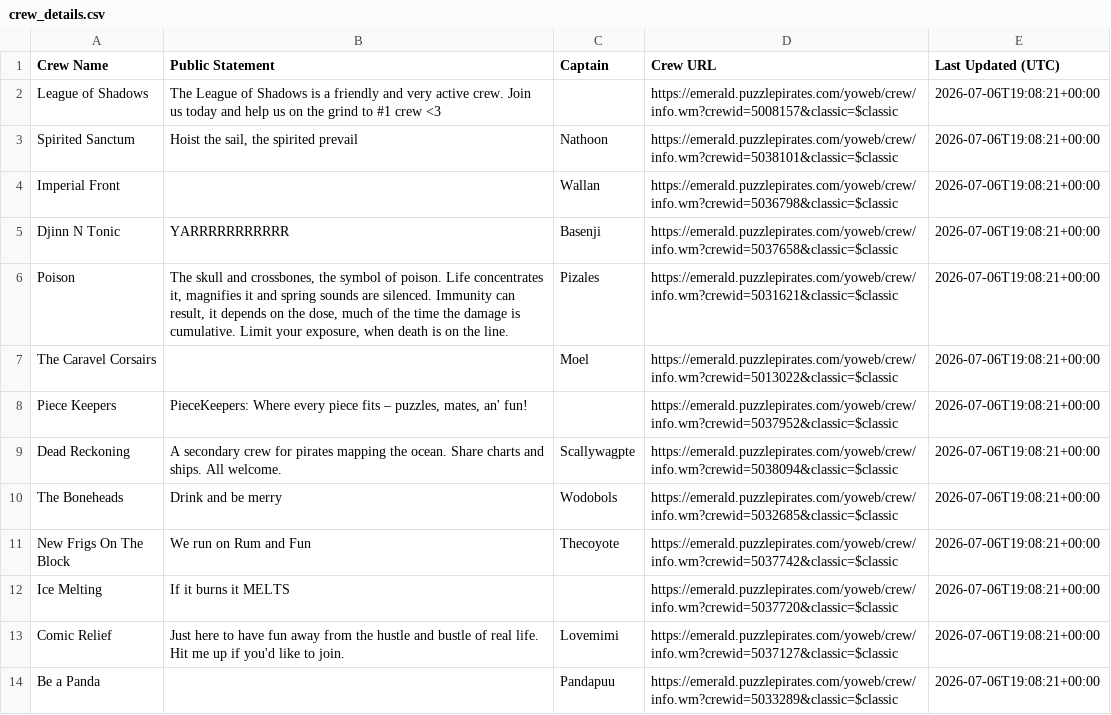
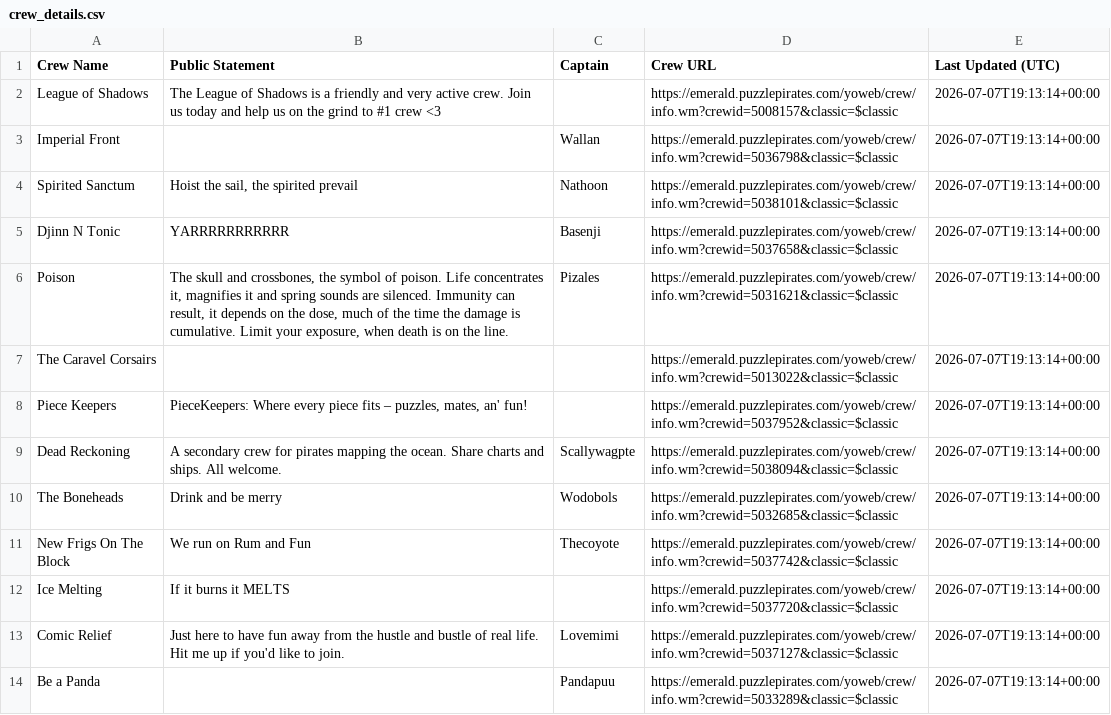
Before and after one commit to RikitoC/RikitoC.github.io, a CSV file: data/crew_details.csv, drawn as a sheet; only a part is shown; the diff covers the shown part only.

```diff
--- a/data/crew_details.csv
+++ b/data/crew_details.csv
@@ -1,14 +1,14 @@
 Crew Name,Public Statement,Captain,Crew URL,Last Updated (UTC)
-League of Shadows,The League of Shadows is a friendly and very active crew. Join us today and help us on the grind to #1 crew <3,,https://emerald.puzzlepirates.com/yoweb/crew/info.wm?crewid=5008157&classic=$classic,2026-07-06T19:08:21+00:00
-Spirited Sanctum,"Hoist the sail, the spirited prevail",Nathoon,https://emerald.puzzlepirates.com/yoweb/crew/info.wm?crewid=5038101&classic=$classic,2026-07-06T19:08:21+00:00
-Imperial Front,,Wallan,https://emerald.puzzlepirates.com/yoweb/crew/info.wm?crewid=5036798&classic=$classic,2026-07-06T19:08:21+00:00
-Djinn N Tonic,YARRRRRRRRRRR,Basenji,https://emerald.puzzlepirates.com/yoweb/crew/info.wm?crewid=5037658&classic=$classic,2026-07-06T19:08:21+00:00
-Poison,"The skull and crossbones, the symbol of poison. Life concentrates it, magnifies it and spring sounds are silenced. Immunity can result, it depends on the dose, much of the time the damage is cumulative. Limit your exposure, when death is on the line.",Pizales,https://emerald.puzzlepirates.com/yoweb/crew/info.wm?crewid=5031621&classic=$classic,2026-07-06T19:08:21+00:00
-The Caravel Corsairs,,Moel,https://emerald.puzzlepirates.com/yoweb/crew/info.wm?crewid=5013022&classic=$classic,2026-07-06T19:08:21+00:00
-Piece Keepers,"PieceKeepers: Where every piece fits – puzzles, mates, an' fun!",,https://emerald.puzzlepirates.com/yoweb/crew/info.wm?crewid=5037952&classic=$classic,2026-07-06T19:08:21+00:00
-Dead Reckoning,A secondary crew for pirates mapping the ocean. Share charts and ships. All welcome.,Scallywagpte,https://emerald.puzzlepirates.com/yoweb/crew/info.wm?crewid=5038094&classic=$classic,2026-07-06T19:08:21+00:00
-The Boneheads,Drink and be merry,Wodobols,https://emerald.puzzlepirates.com/yoweb/crew/info.wm?crewid=5032685&classic=$classic,2026-07-06T19:08:21+00:00
-New Frigs On The Block,We run on Rum and Fun,Thecoyote,https://emerald.puzzlepirates.com/yoweb/crew/info.wm?crewid=5037742&classic=$classic,2026-07-06T19:08:21+00:00
-Ice Melting,If it burns it MELTS,,https://emerald.puzzlepirates.com/yoweb/crew/info.wm?crewid=5037720&classic=$classic,2026-07-06T19:08:21+00:00
-Comic Relief,Just here to have fun away from the hustle and bustle of real life. Hit me up if you'd like to join.,Lovemimi,https://emerald.puzzlepirates.com/yoweb/crew/info.wm?crewid=5037127&classic=$classic,2026-07-06T19:08:21+00:00
-Be a Panda,,Pandapuu,https://emerald.puzzlepirates.com/yoweb/crew/info.wm?crewid=5033289&classic=$classic,2026-07-06T19:08:21+00:00
+League of Shadows,The League of Shadows is a friendly and very active crew. Join us today and help us on the grind to #1 crew <3,,https://emerald.puzzlepirates.com/yoweb/crew/info.wm?crewid=5008157&classic=$classic,2026-07-07T19:13:14+00:00
+Imperial Front,,Wallan,https://emerald.puzzlepirates.com/yoweb/crew/info.wm?crewid=5036798&classic=$classic,2026-07-07T19:13:14+00:00
+Spirited Sanctum,"Hoist the sail, the spirited prevail",Nathoon,https://emerald.puzzlepirates.com/yoweb/crew/info.wm?crewid=5038101&classic=$classic,2026-07-07T19:13:14+00:00
+Djinn N Tonic,YARRRRRRRRRRR,Basenji,https://emerald.puzzlepirates.com/yoweb/crew/info.wm?crewid=5037658&classic=$classic,2026-07-07T19:13:14+00:00
+Poison,"The skull and crossbones, the symbol of poison. Life concentrates it, magnifies it and spring sounds are silenced. Immunity can result, it depends on the dose, much of the time the damage is cumulative. Limit your exposure, when death is on the line.",Pizales,https://emerald.puzzlepirates.com/yoweb/crew/info.wm?crewid=5031621&classic=$classic,2026-07-07T19:13:14+00:00
+The Caravel Corsairs,,,https://emerald.puzzlepirates.com/yoweb/crew/info.wm?crewid=5013022&classic=$classic,2026-07-07T19:13:14+00:00
+Piece Keepers,"PieceKeepers: Where every piece fits – puzzles, mates, an' fun!",,https://emerald.puzzlepirates.com/yoweb/crew/info.wm?crewid=5037952&classic=$classic,2026-07-07T19:13:14+00:00
+Dead Reckoning,A secondary crew for pirates mapping the ocean. Share charts and ships. All welcome.,Scallywagpte,https://emerald.puzzlepirates.com/yoweb/crew/info.wm?crewid=5038094&classic=$classic,2026-07-07T19:13:14+00:00
+The Boneheads,Drink and be merry,Wodobols,https://emerald.puzzlepirates.com/yoweb/crew/info.wm?crewid=5032685&classic=$classic,2026-07-07T19:13:14+00:00
+New Frigs On The Block,We run on Rum and Fun,Thecoyote,https://emerald.puzzlepirates.com/yoweb/crew/info.wm?crewid=5037742&classic=$classic,2026-07-07T19:13:14+00:00
+Ice Melting,If it burns it MELTS,,https://emerald.puzzlepirates.com/yoweb/crew/info.wm?crewid=5037720&classic=$classic,2026-07-07T19:13:14+00:00
+Comic Relief,Just here to have fun away from the hustle and bustle of real life. Hit me up if you'd like to join.,Lovemimi,https://emerald.puzzlepirates.com/yoweb/crew/info.wm?crewid=5037127&classic=$classic,2026-07-07T19:13:14+00:00
+Be a Panda,,Pandapuu,https://emerald.puzzlepirates.com/yoweb/crew/info.wm?crewid=5033289&classic=$classic,2026-07-07T19:13:14+00:00
```
Also changed, not shown: 14 edited cells elsewhere in this file, data/external_pirates_latest.csv, data/pirate_urls.csv, 4 other files.
